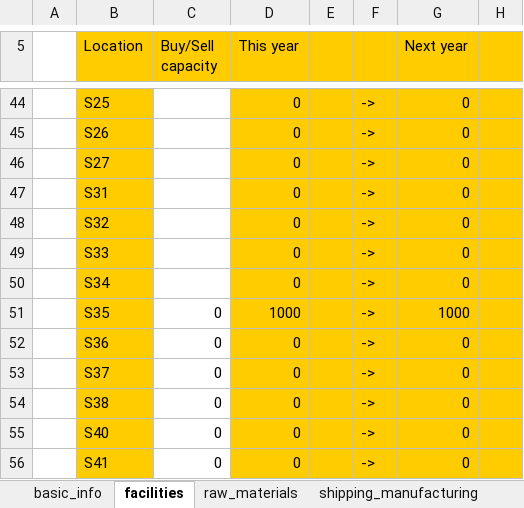
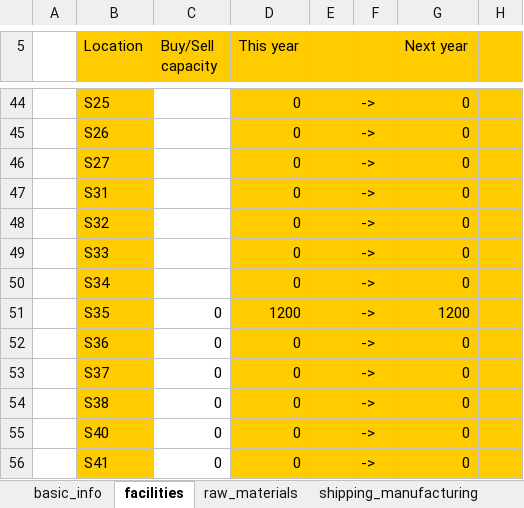
Before and after one commit to edz504/not_grapefruit, an Excel workbook: decisions/notgrapefruit2019_5test_tweak.xlsx, sheet facilities, drawn as a sheet; only a part is shown, gaps mark what is left out; values as stored, in another font and other column widths than the file's, no borders; the diff names each change by its address in the sheet, - before the commit and + after, or states it on an @@ line.

```diff
--- a/decisions/notgrapefruit2019_5test_tweak.xlsx (sheet facilities)
+++ b/decisions/notgrapefruit2019_5test_tweak.xlsx (sheet facilities)
-D51 (This year): 1000
+D51 (This year): 1200
-G51 (Next year): 1000
+G51 (Next year): 1200
```
Also changed, not shown: decisions/notgrapefruit2018.xlsm, decisions/notgrapefruit2019_4test_tweak.xlsx, 57 other files.
